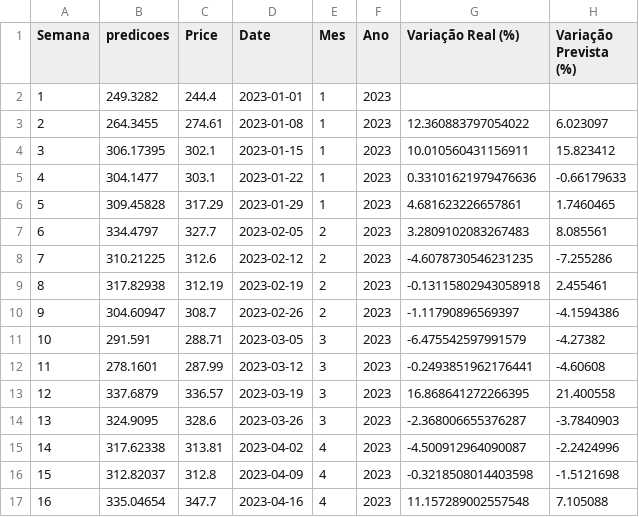
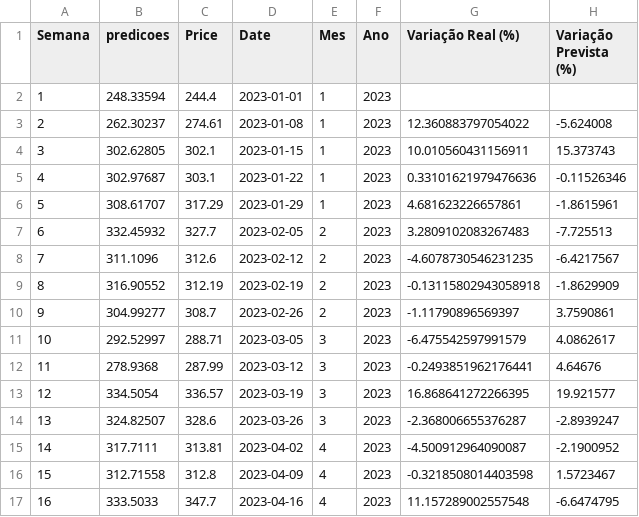
Before and after one commit to yuripopic/TCC-CryptoRush, a CSV file: CryptoRush/data/previsão semanal - BNB.csv, drawn as a sheet; only a part is shown; the diff covers the shown part only.

```diff
--- a/CryptoRush/data/previsão semanal - BNB.csv
+++ b/CryptoRush/data/previsão semanal - BNB.csv
@@ -1,17 +1,17 @@
 Semana,predicoes,Price,Date,Mes,Ano,Variação Real (%),Variação Prevista (%)
-1,249.3282,244.4,2023-01-01,1,2023,,
-2,264.3455,274.61,2023-01-08,1,2023,12.360883797054022,6.023097
-3,306.17395,302.1,2023-01-15,1,2023,10.010560431156911,15.823412
-4,304.1477,303.1,2023-01-22,1,2023,0.33101621979476636,-0.66179633
-5,309.45828,317.29,2023-01-29,1,2023,4.681623226657861,1.7460465
-6,334.4797,327.7,2023-02-05,2,2023,3.2809102083267483,8.085561
-7,310.21225,312.6,2023-02-12,2,2023,-4.6078730546231235,-7.255286
-8,317.82938,312.19,2023-02-19,2,2023,-0.13115802943058918,2.455461
-9,304.60947,308.7,2023-02-26,2,2023,-1.11790896569397,-4.1594386
-10,291.591,288.71,2023-03-05,3,2023,-6.475542597991579,-4.27382
-11,278.1601,287.99,2023-03-12,3,2023,-0.2493851962176441,-4.60608
-12,337.6879,336.57,2023-03-19,3,2023,16.868641272266395,21.400558
-13,324.9095,328.6,2023-03-26,3,2023,-2.368006655376287,-3.7840903
-14,317.62338,313.81,2023-04-02,4,2023,-4.500912964090087,-2.2424996
-15,312.82037,312.8,2023-04-09,4,2023,-0.3218508014403598,-1.5121698
-16,335.04654,347.7,2023-04-16,4,2023,11.157289002557548,7.105088
+1,248.33594,244.4,2023-01-01,1,2023,,
+2,262.30237,274.61,2023-01-08,1,2023,12.360883797054022,-5.624008
+3,302.62805,302.1,2023-01-15,1,2023,10.010560431156911,15.373743
+4,302.97687,303.1,2023-01-22,1,2023,0.33101621979476636,-0.11526346
+5,308.61707,317.29,2023-01-29,1,2023,4.681623226657861,-1.8615961
+6,332.45932,327.7,2023-02-05,2,2023,3.2809102083267483,-7.725513
+7,311.1096,312.6,2023-02-12,2,2023,-4.6078730546231235,-6.4217567
+8,316.90552,312.19,2023-02-19,2,2023,-0.13115802943058918,-1.8629909
+9,304.99277,308.7,2023-02-26,2,2023,-1.11790896569397,3.7590861
+10,292.52997,288.71,2023-03-05,3,2023,-6.475542597991579,4.0862617
+11,278.9368,287.99,2023-03-12,3,2023,-0.2493851962176441,4.64676
+12,334.5054,336.57,2023-03-19,3,2023,16.868641272266395,19.921577
+13,324.82507,328.6,2023-03-26,3,2023,-2.368006655376287,-2.8939247
+14,317.7111,313.81,2023-04-02,4,2023,-4.500912964090087,-2.1900952
+15,312.71558,312.8,2023-04-09,4,2023,-0.3218508014403598,1.5723467
+16,333.5033,347.7,2023-04-16,4,2023,11.157289002557548,-6.6474795
```
Also changed, not shown: 142 edited cells elsewhere in this file, CryptoRush/data/previsão semanal - Bitcoin.csv, CryptoRush/data/previsão semanal - Ethereum.csv, 16 other files.
